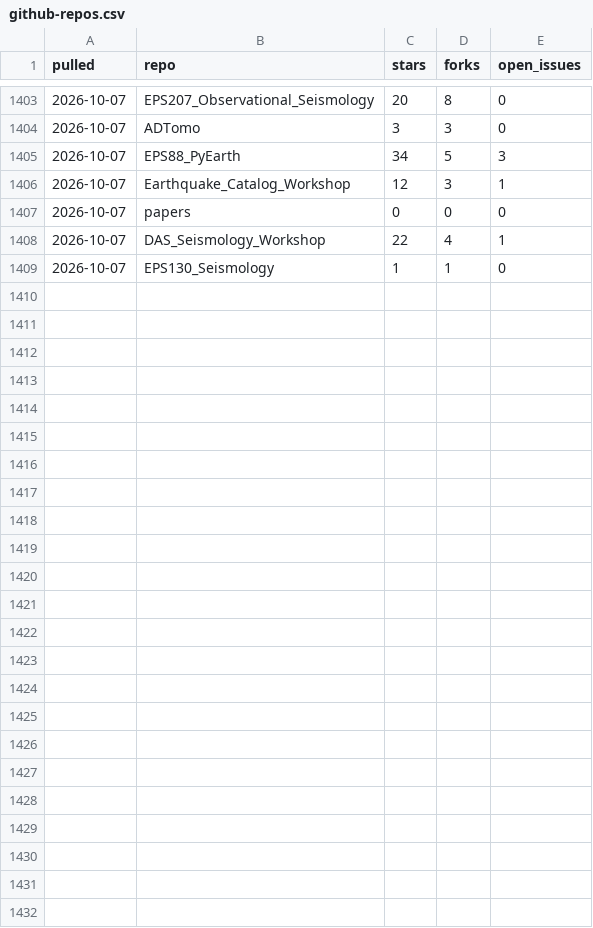
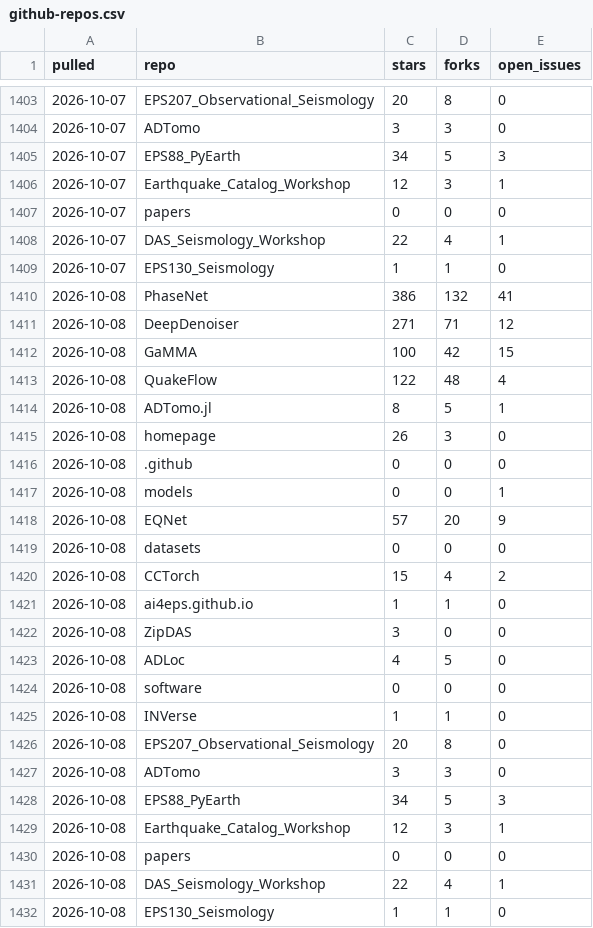
Before and after one commit to AI4EPS/.github, a CSV file: data/github-repos.csv, drawn as a sheet; only a part is shown, gaps mark what is left out.

```diff
--- a/data/github-repos.csv
+++ b/data/github-repos.csv
@@ -1409 +1409,24 @@ pulled,repo,stars,forks,open_issues
 2026-10-07,EPS130_Seismology,1,1,0
+2026-10-08,PhaseNet,386,132,41
+2026-10-08,DeepDenoiser,271,71,12
+2026-10-08,GaMMA,100,42,15
+2026-10-08,QuakeFlow,122,48,4
+2026-10-08,ADTomo.jl,8,5,1
+2026-10-08,homepage,26,3,0
+2026-10-08,.github,0,0,0
+2026-10-08,models,0,0,1
+2026-10-08,EQNet,57,20,9
+2026-10-08,datasets,0,0,0
+2026-10-08,CCTorch,15,4,2
+2026-10-08,ai4eps.github.io,1,1,0
+2026-10-08,ZipDAS,3,0,0
+2026-10-08,ADLoc,4,5,0
+2026-10-08,software,0,0,0
+2026-10-08,INVerse,1,1,0
+2026-10-08,EPS207_Observational_Seismology,20,8,0
+2026-10-08,ADTomo,3,3,0
+2026-10-08,EPS88_PyEarth,34,5,3
+2026-10-08,Earthquake_Catalog_Workshop,12,3,1
+2026-10-08,papers,0,0,0
+2026-10-08,DAS_Seismology_Workshop,22,4,1
+2026-10-08,EPS130_Seismology,1,1,0
```
Also changed, not shown: data/github-traffic.csv.
